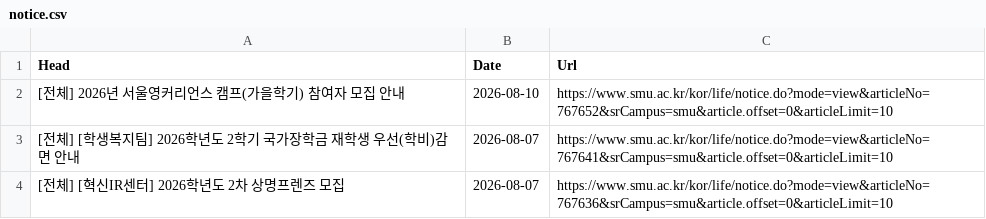
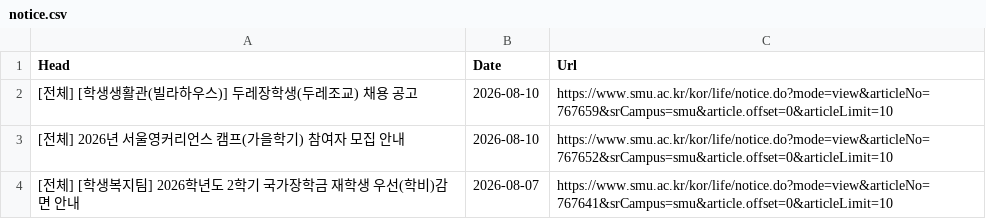
Before and after one commit to sondg921/SMU_Notice, a CSV file: notice.csv, drawn as a sheet; only a part is shown; the shorter side is filled out with more unchanged rows.

```diff
--- a/notice.csv
+++ b/notice.csv
@@ -1,2 +1,3 @@
 Head,Date,Url
+[전체] [학생생활관(빌라하우스)] 두레장학생(두레조교) 채용 공고,2026-08-10,https://www.smu.ac.kr/kor/life/notice.do?mode=view&articleNo=767659&srCampus=smu&article.offset=0&articleLimit=10
 [전체] 2026년 서울영커리언스 캠프(가을학기) 참여자 모집 안내,2026-08-10,https://www.smu.ac.kr/kor/life/notice.do?mode=view&articleNo=767652&srCampus=smu&article.offset=0&articleLimit=10
```
Also changed, not shown: 1 other file.
